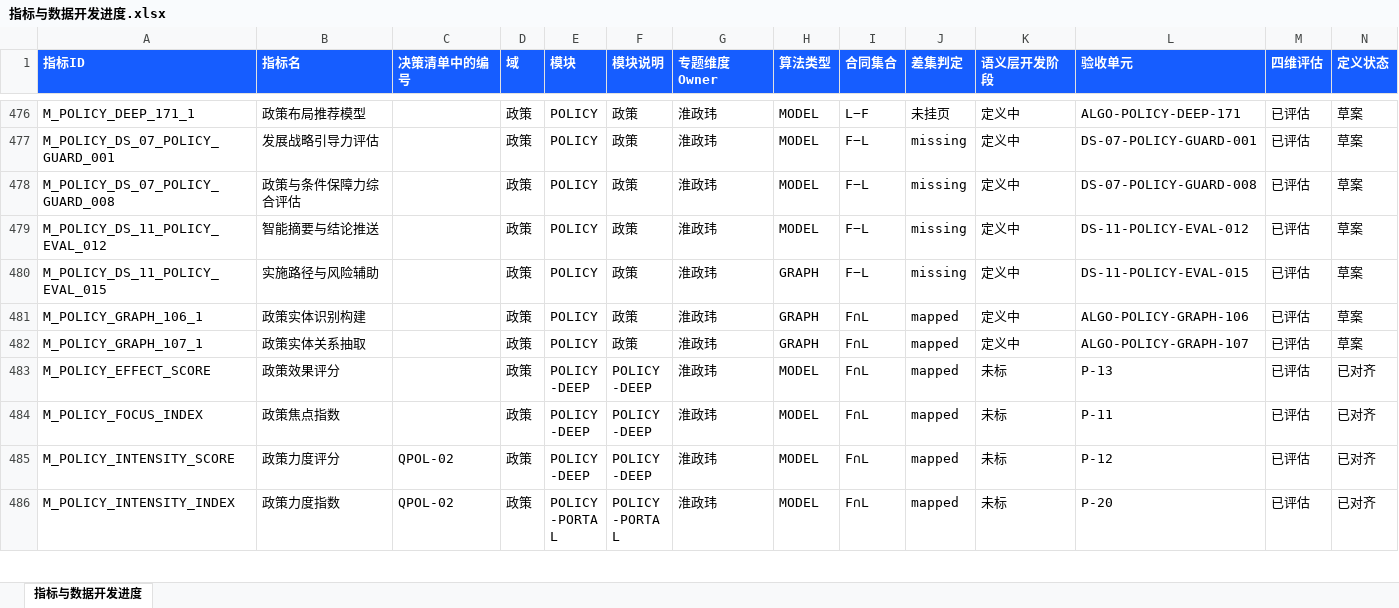
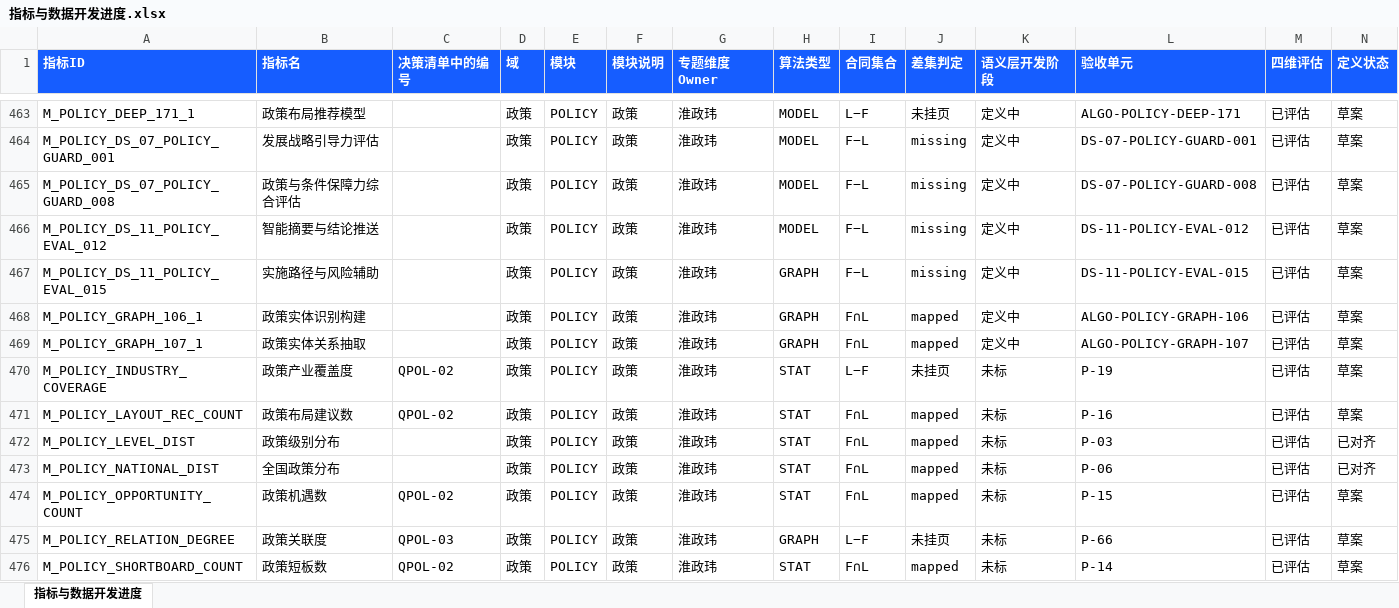
Before and after one commit to Marisolebxf/-, an Excel workbook: agent-delivery/metrics/registry/export/指标与数据开发进度.xlsx, sheet 指标与数据开发进度, drawn as a sheet; only a part is shown, gaps mark what is left out; the shorter side is filled out with more unchanged rows; values as stored, in another font and other column widths than the file's, no borders; table styles not drawn; rows hold the shown columns only; the diff covers the shown part only; the diff names each change by its address in the sheet, - before the commit and + after, or states it on an @@ line.

```diff
--- a/agent-delivery/metrics/registry/export/指标与数据开发进度.xlsx (sheet 指标与数据开发进度)
+++ b/agent-delivery/metrics/registry/export/指标与数据开发进度.xlsx (sheet 指标与数据开发进度)
+row 470: M_POLICY_INDUSTRY_COVERAGE | 政策产业覆盖度 | QPOL-02 | 政策 | POLICY | 政策 | 淮政玮 | STAT | L−F | 未挂页 | 未标 | P-19 | 已评估 | 草案
+row 471: M_POLICY_LAYOUT_REC_COUNT | 政策布局建议数 | QPOL-02 | 政策 | POLICY | 政策 | 淮政玮 | STAT | F∩L | mapped | 未标 | P-16 | 已评估 | 草案
+row 472: M_POLICY_LEVEL_DIST | 政策级别分布 |  | 政策 | POLICY | 政策 | 淮政玮 | STAT | F∩L | mapped | 未标 | P-03 | 已评估 | 已对齐
+row 473: M_POLICY_NATIONAL_DIST | 全国政策分布 |  | 政策 | POLICY | 政策 | 淮政玮 | STAT | F∩L | mapped | 未标 | P-06 | 已评估 | 已对齐
+row 474: M_POLICY_OPPORTUNITY_COUNT | 政策机遇数 | QPOL-02 | 政策 | POLICY | 政策 | 淮政玮 | STAT | F∩L | mapped | 未标 | P-15 | 已评估 | 草案
+row 475: M_POLICY_RELATION_DEGREE | 政策关联度 | QPOL-03 | 政策 | POLICY | 政策 | 淮政玮 | GRAPH | L−F | 未挂页 | 未标 | P-66 | 已评估 | 草案
+row 476: M_POLICY_SHORTBOARD_COUNT | 政策短板数 | QPOL-02 | 政策 | POLICY | 政策 | 淮政玮 | STAT | F∩L | mapped | 未标 | P-14 | 已评估 | 草案
```
Also changed, not shown: 6 added rows, 13 removed rows and 14 edited cells elsewhere in this sheet.
